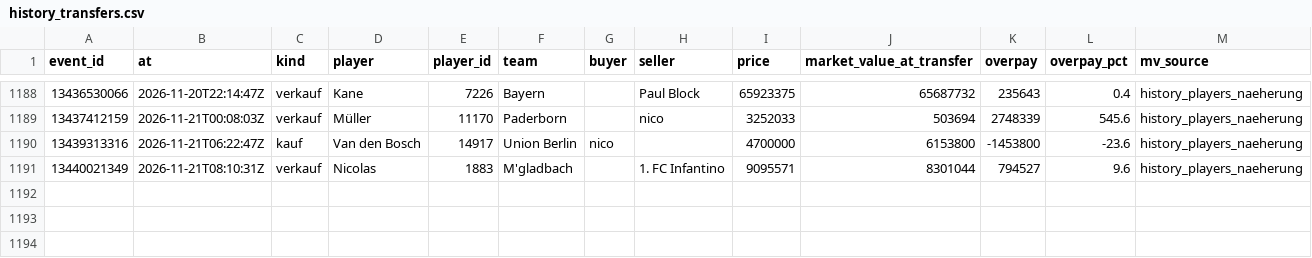
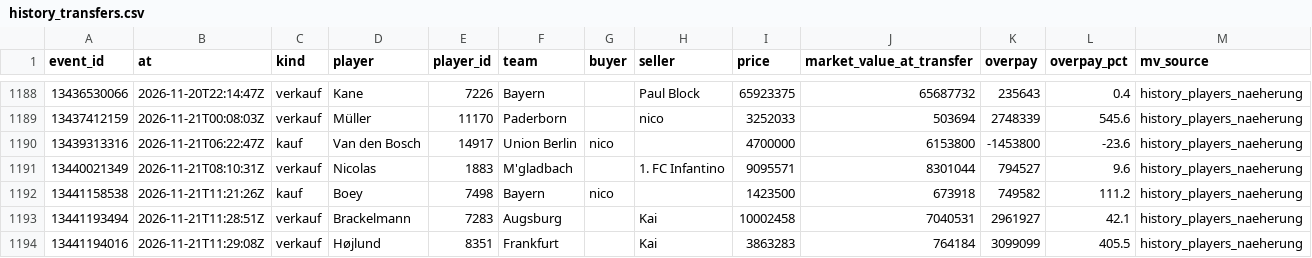
Before and after one commit to Klaudeai/feed-c95b9a6cf8, a CSV file: data/history_transfers.csv, drawn as a sheet; only a part is shown, gaps mark what is left out.

Commit message:
update 2026-11-21T11:30:58.902076+00:00

```diff
--- a/data/history_transfers.csv
+++ b/data/history_transfers.csv
@@ -1191 +1191,4 @@ event_id,at,kind,player,player_id,team,buyer,seller,price,market_value_at_transf
 13440021349,2026-11-21T08:10:31Z,verkauf,Nicolas,1883,M'gladbach,,1. FC Infantino,9095571,8301044,794527,9.6,history_players_naeherung
+13441158538,2026-11-21T11:21:26Z,kauf,Boey,7498,Bayern,nico,,1423500,673918,749582,111.2,history_players_naeherung
+13441193494,2026-11-21T11:28:51Z,verkauf,Brackelmann,7283,Augsburg,,Kai,10002458,7040531,2961927,42.1,history_players_naeherung
+13441194016,2026-11-21T11:29:08Z,verkauf,Højlund,8351,Frankfurt,,Kai,3863283,764184,3099099,405.5,history_players_naeherung
```
